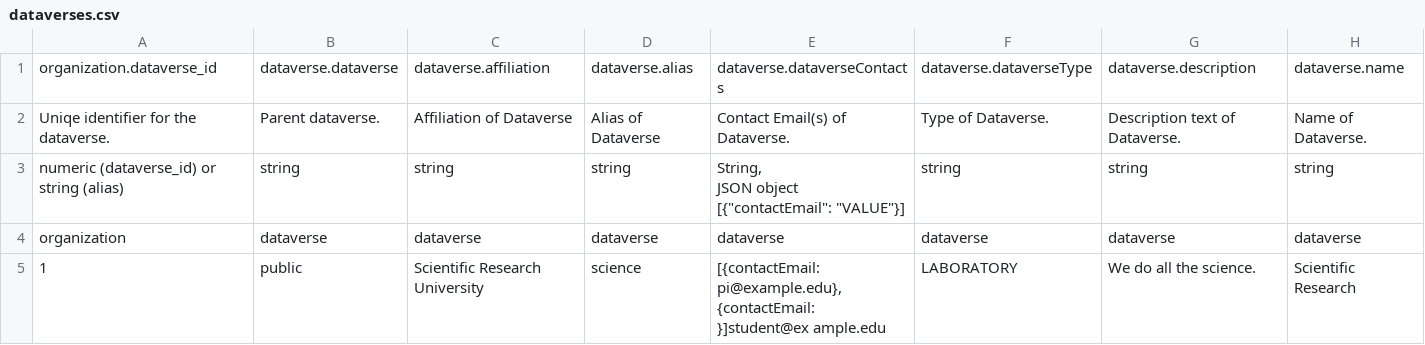
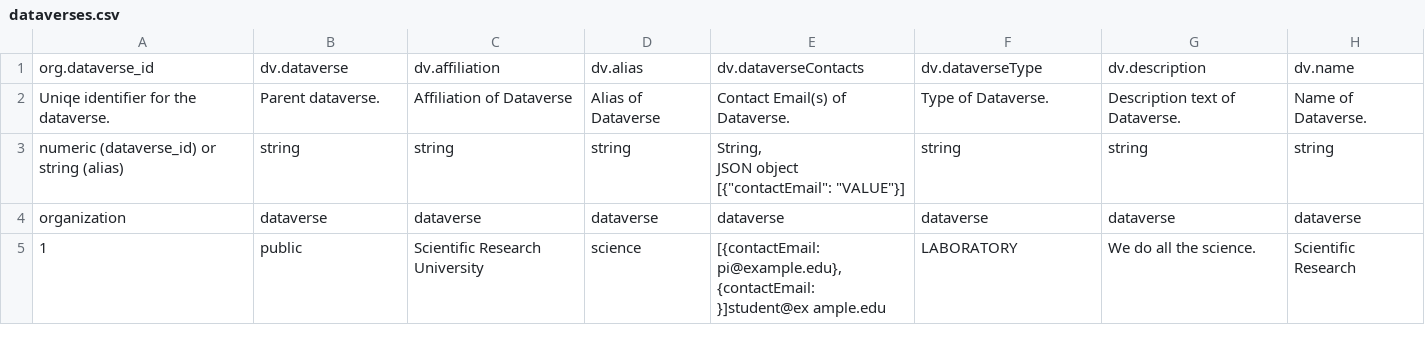
Before and after one commit to AUSSDA/pyDataverse_templates, a CSV file: templates/dataverses.csv, drawn as a sheet; removed rows and columns are numbered as before the commit, all else as after; the diff names each change by its address in the sheet, - before the commit and + after, or states it on an @@ line.

```diff
--- a/templates/dataverses.csv
+++ b/templates/dataverses.csv
-row 1: organization.dataverse_id | dataverse.dataverse | dataverse.affiliation | dataverse.alias | dataverse.dataverseContacts | dataverse.dataverseType | dataverse.description | dataverse.name
+row 1: org.dataverse_id | dv.dataverse | dv.affiliation | dv.alias | dv.dataverseContacts | dv.dataverseType | dv.description | dv.name
```
Also changed, not shown: templates/datafiles.csv, templates/datasets.csv.
